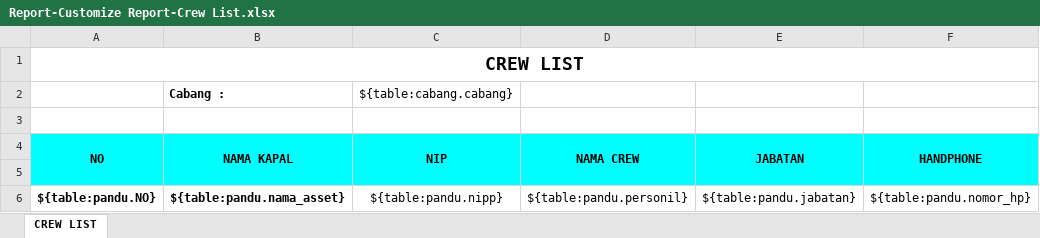
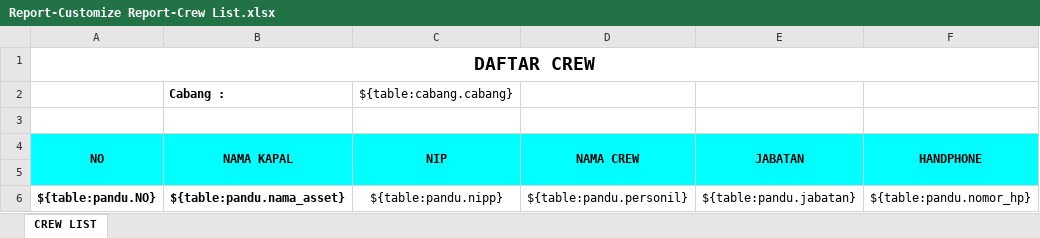
Before and after one commit to danangapp/simpanda_oracle, an Excel workbook: report/Report-Customize Report-Crew List.xlsx, sheet CREW LIST, drawn as a sheet; only a part is shown; values as stored, in another font and other column widths than the file's, no borders; the diff names each change by its address in the sheet, - before the commit and + after, or states it on an @@ line.

```diff
--- a/report/Report-Customize Report-Crew List.xlsx (sheet CREW LIST)
+++ b/report/Report-Customize Report-Crew List.xlsx (sheet CREW LIST)
-A1 (NO): CREW LIST
+A1 (NO): DAFTAR CREW
```
Also changed, not shown: report/Custom Report - Asset Kapal.xlsx, report/Custom Report - Asset Rumah Dinas.xlsx, 3 other files.
